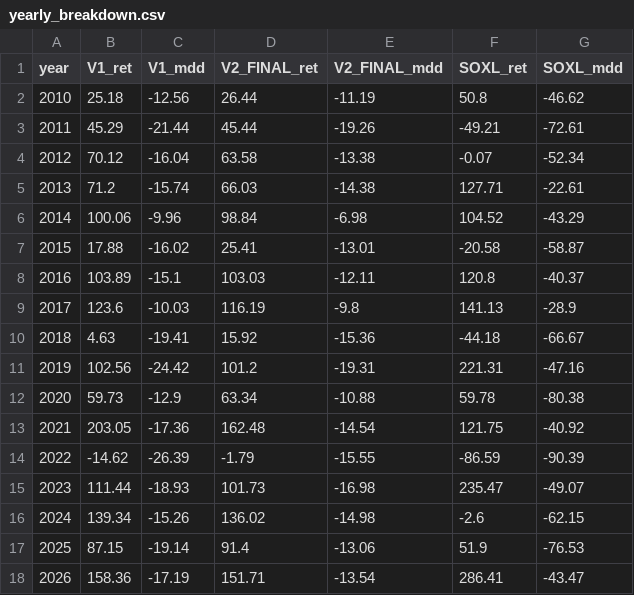
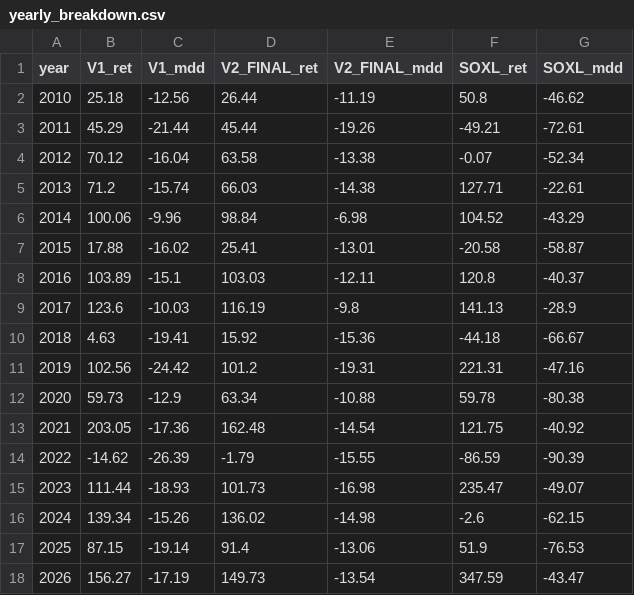
Before and after one commit to sunghakg/yb-mdd-or-dashboard, a CSV file: data/v2_final/yearly_breakdown.csv, drawn as a sheet.

```diff
--- a/data/v2_final/yearly_breakdown.csv
+++ b/data/v2_final/yearly_breakdown.csv
@@ -17,2 +17,2 @@ year,V1_ret,V1_mdd,V2_FINAL_ret,V2_FINAL_mdd,SOXL_ret,SOXL_mdd
 2025,87.15,-19.14,91.4,-13.06,51.9,-76.53
-2026,158.36,-17.19,151.71,-13.54,286.41,-43.47
+2026,156.27,-17.19,149.73,-13.54,347.59,-43.47
```
Also changed, not shown: data/v2_final/equity_paths.csv, data/v2_final/signal_diagnostics.csv, 4 other files.
